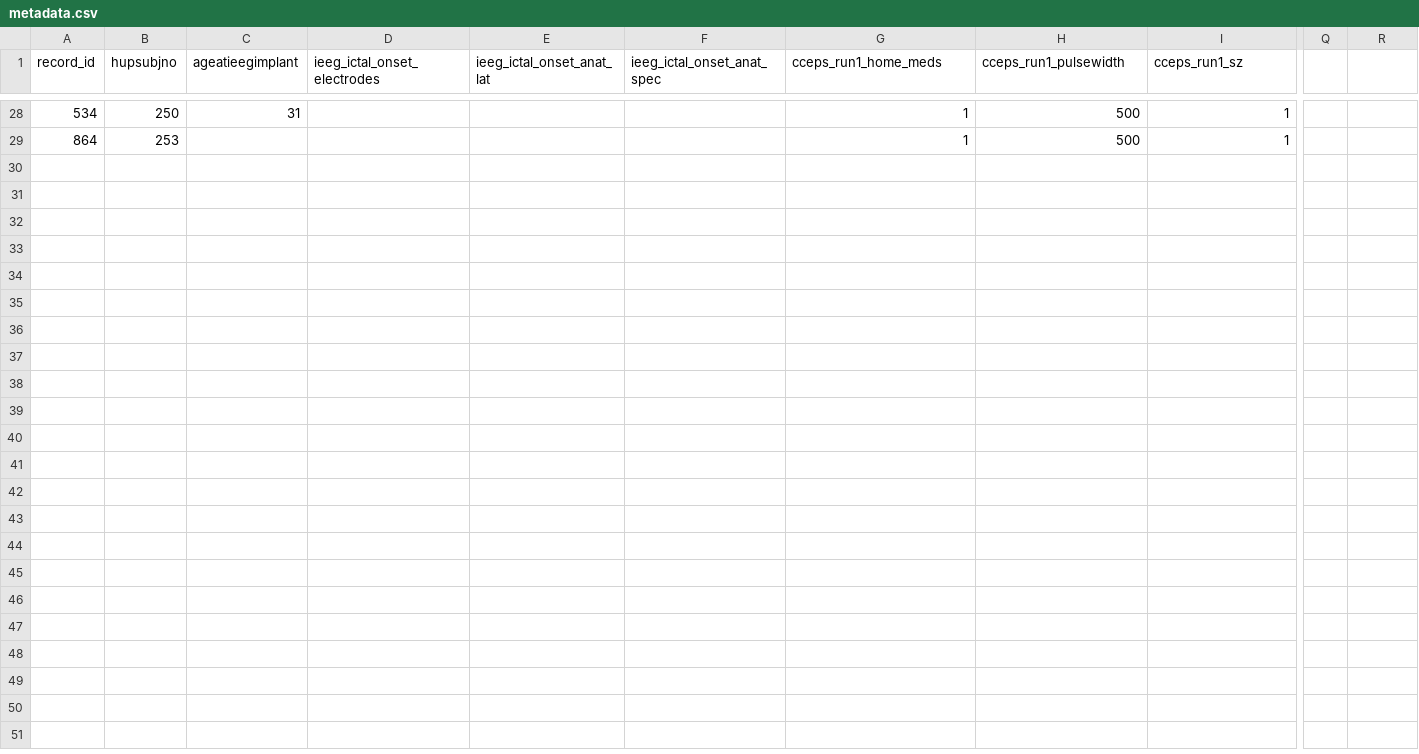
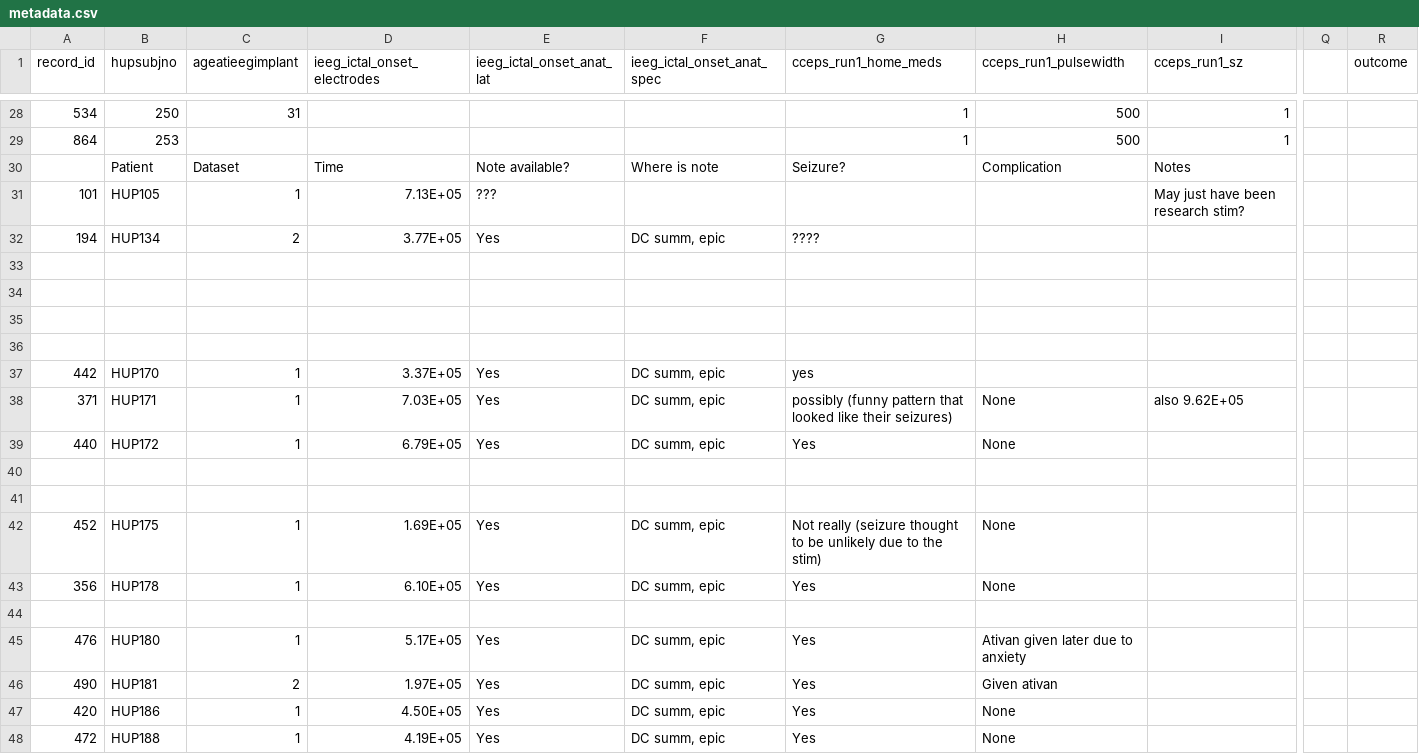
Before and after one commit to wojemann/stim-seizures, a CSV file: metadata.csv, drawn as a sheet; only a part is shown, gaps mark what is left out; rows hold the shown columns only; the diff covers the shown part only; the diff names each change by its address in the sheet, - before the commit and + after, or states it on an @@ line.

```diff
--- a/metadata.csv
+++ b/metadata.csv
-R1: (empty)
+R1: outcome
+row 30:  | Patient | Dataset | Time | Note available? | Where is note | Seizure? | Complication | Notes
+row 31: 101 | HUP105 | 1 | 7.13E+05 | ??? |  |  |  | May just have been research stim?
+row 32: 194 | HUP134 | 2 | 3.77E+05 | Yes | DC summ, epic | ????
+row 33: (empty)
+row 34: (empty)
+row 35: (empty)
+row 36: (empty)
+row 37: 442 | HUP170 | 1 | 3.37E+05 | Yes | DC summ, epic | yes
+row 38: 371 | HUP171 | 1 | 7.03E+05 | Yes | DC summ, epic | possibly (funny pattern that looked like their seizures) | None | also 9.62E+05
+row 39: 440 | HUP172 | 1 | 6.79E+05 | Yes | DC summ, epic | Yes | None
+row 40: (empty)
+row 41: (empty)
+row 42: 452 | HUP175 | 1 | 1.69E+05 | Yes | DC summ, epic | Not really (seizure thought to be unlikely due to the stim) | None
+row 43: 356 | HUP178 | 1 | 6.10E+05 | Yes | DC summ, epic | Yes | None
+row 44: (empty)
+row 45: 476 | HUP180 | 1 | 5.17E+05 | Yes | DC summ, epic | Yes | Ativan given later due to anxiety
+row 46: 490 | HUP181 | 2 | 1.97E+05 | Yes | DC summ, epic | Yes | Given ativan
+row 47: 420 | HUP186 | 1 | 4.50E+05 | Yes | DC summ, epic | Yes | None
+row 48: 472 | HUP188 | 1 | 4.19E+05 | Yes | DC summ, epic | Yes | None
```
Also changed, not shown: 14 added rows elsewhere in this file, ._metadata.csv, 11 other files.
